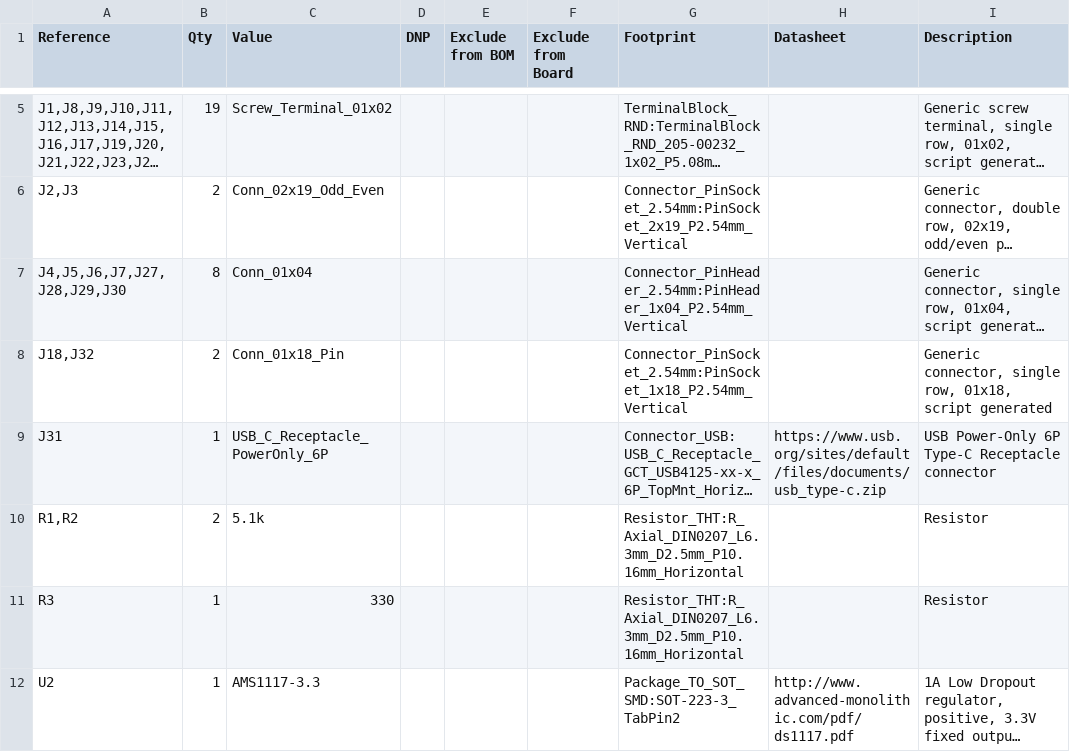
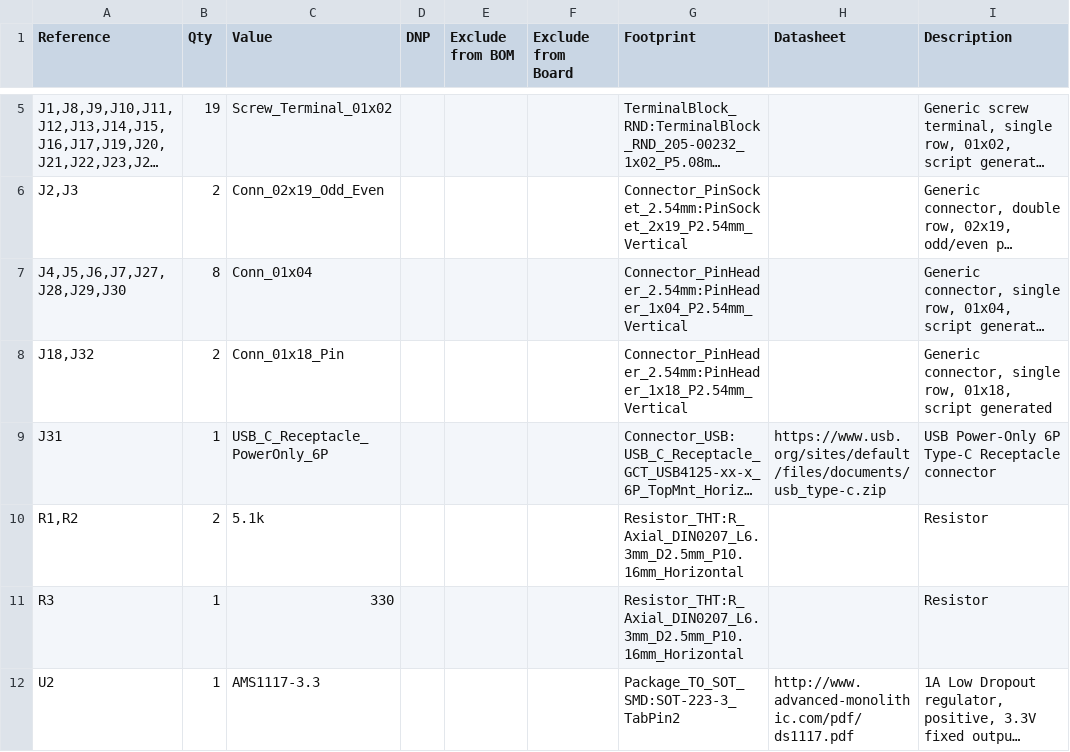
Before and after one commit to ANTzacalie/esp32-shield-v1, a CSV file: esp32_development_shield_v1/pcb/bom_files/esp32_node_ devKit_shield_v1.csv, drawn as a sheet; only a part is shown, gaps mark what is left out; long unchanged cells end in …; the diff names each change by its address in the sheet, - before the commit and + after, or states it on an @@ line.

Commit message:
*
Replaced socket with header

```diff
--- a/esp32_development_shield_v1/pcb/bom_files/esp32_node_ devKit_shield_v1.csv
+++ b/esp32_development_shield_v1/pcb/bom_files/esp32_node_ devKit_shield_v1.csv
-G8 (Footprint): Connector_PinSocket_2.54mm:PinSocket_1x18_P2.54mm_Vertical
+G8 (Footprint): Connector_PinHeader_2.54mm:PinHeader_1x18_P2.54mm_Vertical
```
Also changed, not shown: 17 other files.
